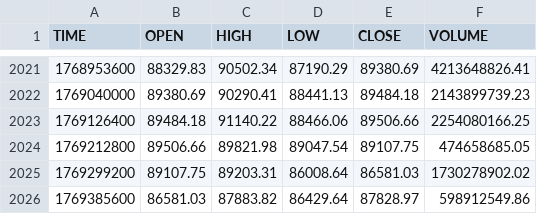
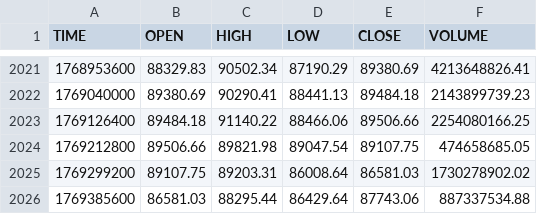
Before and after one commit to stpunos/bitcoin-datasets, a CSV file: data/coindesk/histoday.csv, drawn as a sheet; only a part is shown, gaps mark what is left out.

```diff
--- a/data/coindesk/histoday.csv
+++ b/data/coindesk/histoday.csv
@@ -2025,2 +2025,2 @@ TIME,OPEN,HIGH,LOW,CLOSE,VOLUME
 1769299200,89107.75,89203.31,86008.64,86581.03,1730278902.02
-1769385600,86581.03,87883.82,86429.64,87828.97,598912549.86
+1769385600,86581.03,88295.44,86429.64,87743.06,887337534.88
```
Also changed, not shown: data/coindesk/histohour.csv, data/coindesk/hourly_social_data.csv, 2 other files.
